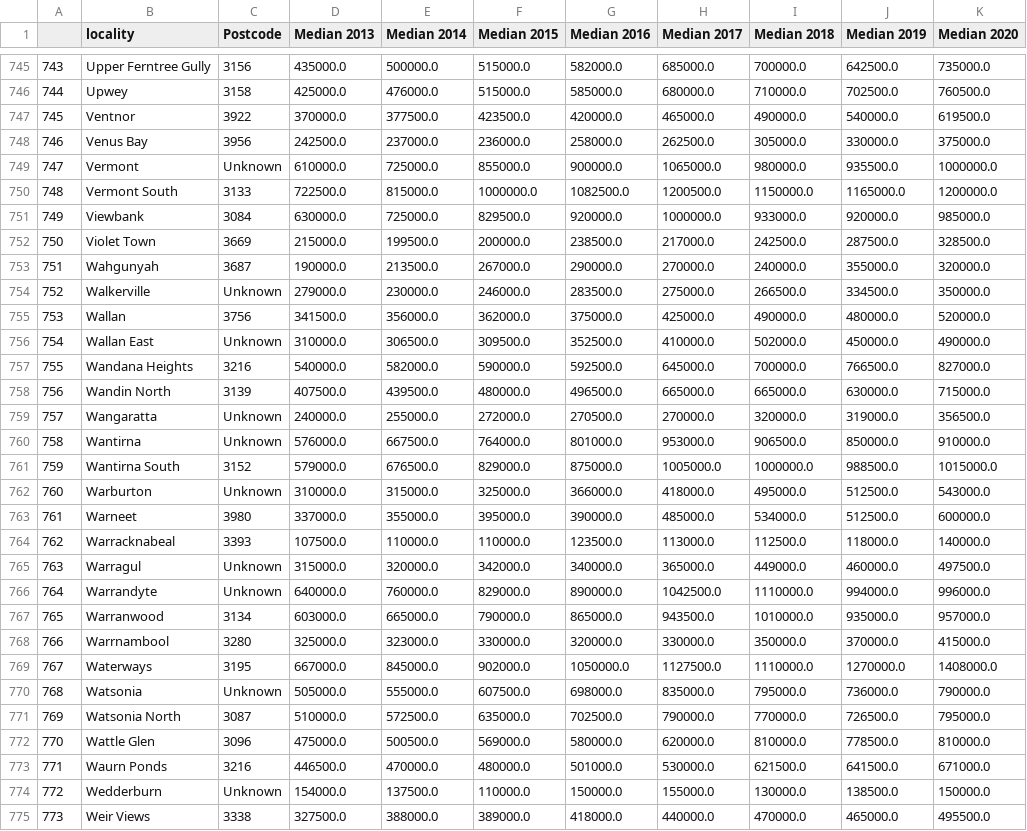
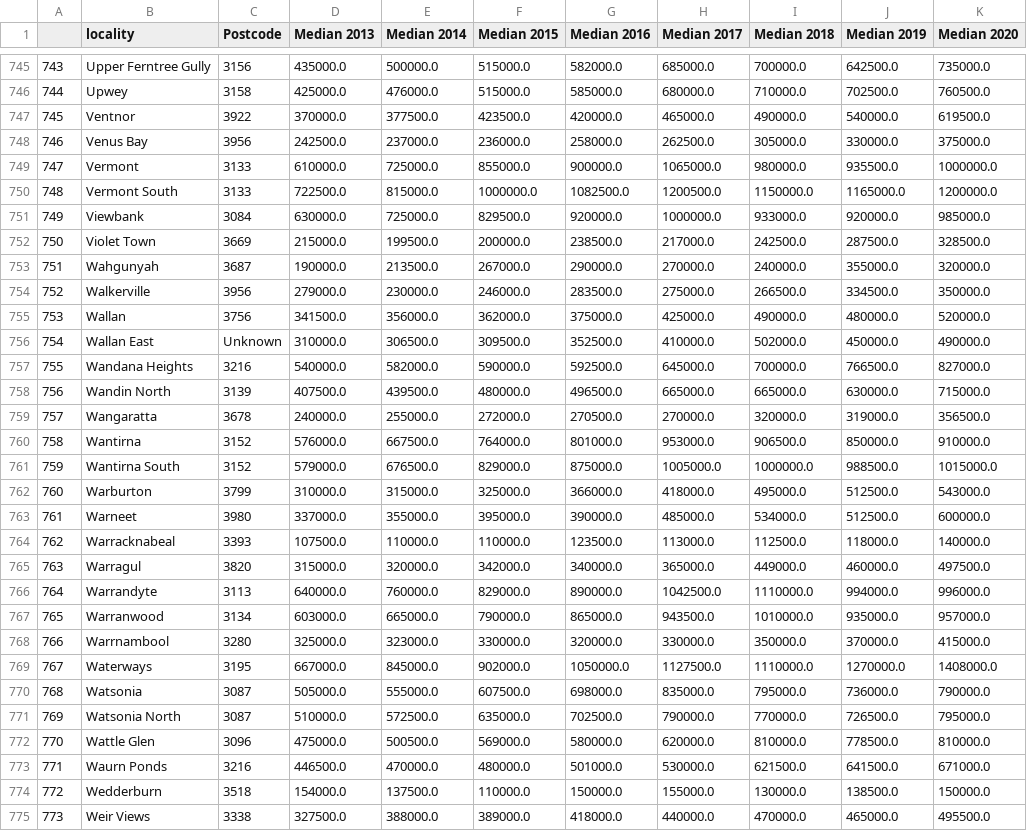
Before and after one commit to rsamma1606/proj-one-group-8, a CSV file: Resources/Property_Data_Postcodes.csv, drawn as a sheet; only a part is shown, gaps mark what is left out; the diff covers the shown part only; the diff names each change by its address in the sheet, - before the commit and + after, or states it on an @@ line.

Commit message:
improved postcode lookup

```diff
--- a/Resources/Property_Data_Postcodes.csv
+++ b/Resources/Property_Data_Postcodes.csv
-C749 (Postcode): Unknown
+C749 (Postcode): 3133
-C754 (Postcode): Unknown
+C754 (Postcode): 3956
-C759 (Postcode): Unknown
+C759 (Postcode): 3678
-C760 (Postcode): Unknown
+C760 (Postcode): 3152
-C762 (Postcode): Unknown
+C762 (Postcode): 3799
-C765 (Postcode): Unknown
+C765 (Postcode): 3820
-C766 (Postcode): Unknown
+C766 (Postcode): 3113
-C770 (Postcode): Unknown
+C770 (Postcode): 3087
-C774 (Postcode): Unknown
+C774 (Postcode): 3518
```
Also changed, not shown: 174 edited cells elsewhere in this file, 4 other files.
